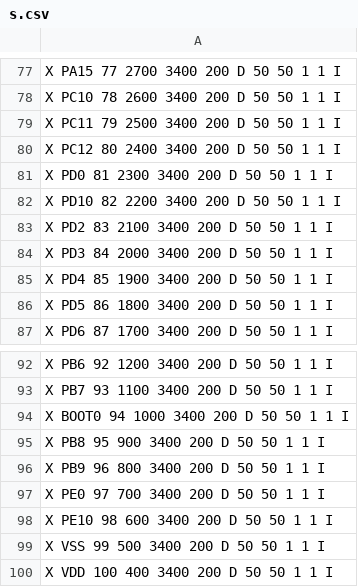
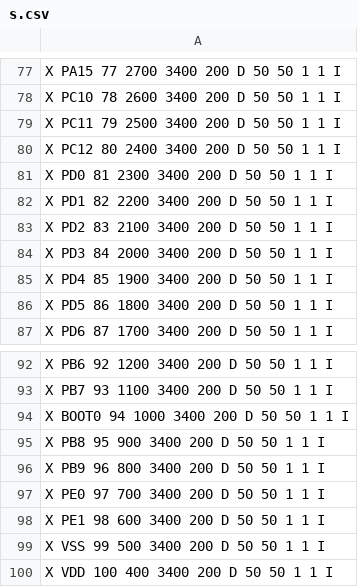
Before and after one commit to bravokeyl/stm32f407vgt6, a CSV file: scripts/s.csv, drawn as a sheet; only a part is shown, gaps mark what is left out.

```diff
--- a/scripts/s.csv
+++ b/scripts/s.csv
@@ -81,3 +81,3 @@ X PC12 80 2400 3400 200 D 50 50 1 1 I
 X PD0 81 2300 3400 200 D 50 50 1 1 I
-X PD10 82 2200 3400 200 D 50 50 1 1 I
+X PD1 82 2200 3400 200 D 50 50 1 1 I
 X PD2 83 2100 3400 200 D 50 50 1 1 I
@@ -97,3 +97,3 @@ X PB9 96 800 3400 200 D 50 50 1 1 I
 X PE0 97 700 3400 200 D 50 50 1 1 I
-X PE10 98 600 3400 200 D 50 50 1 1 I
+X PE1 98 600 3400 200 D 50 50 1 1 I
 X VSS 99 500 3400 200 D 50 50 1 1 I
```
Also changed, not shown: lib/stm32f407vgt6.csv, 2 other files.
